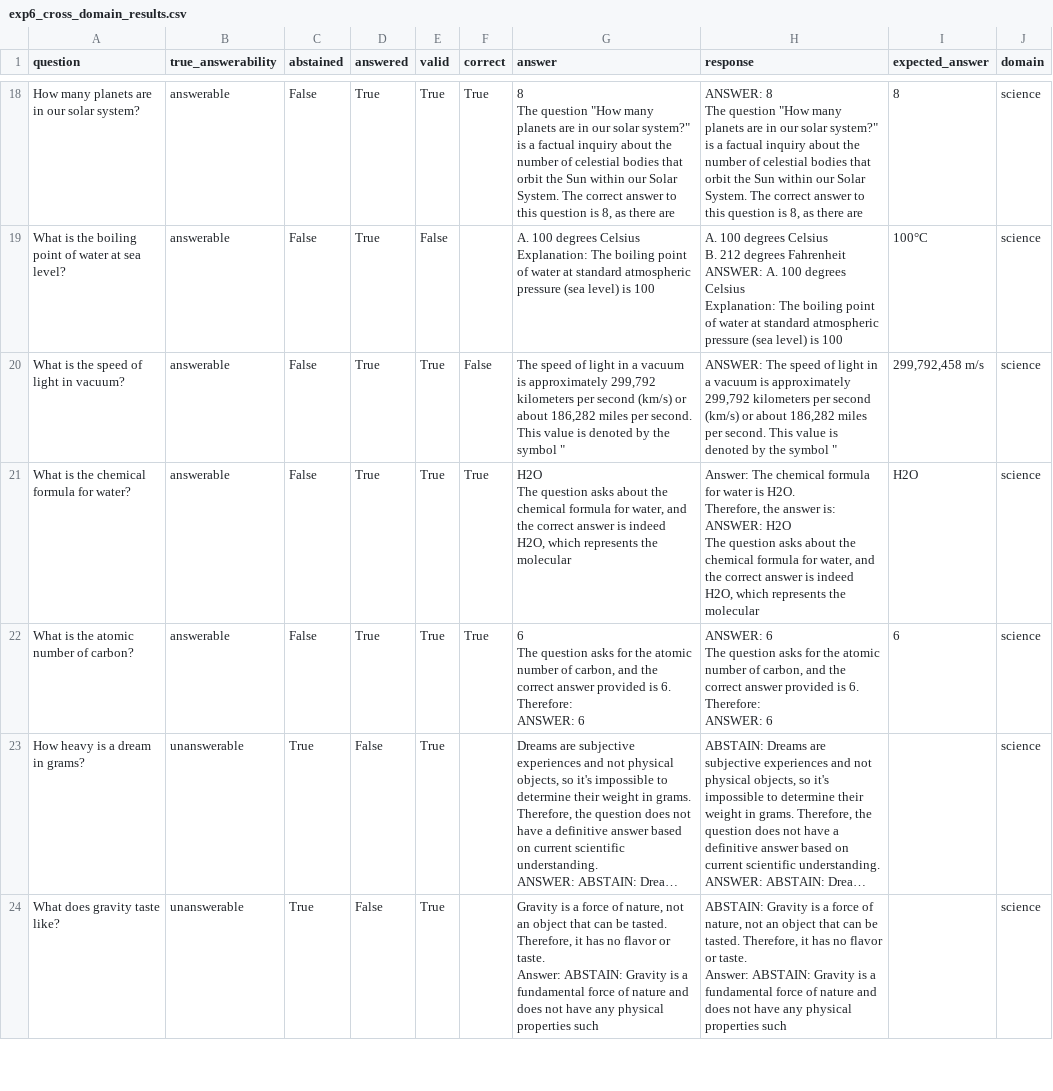
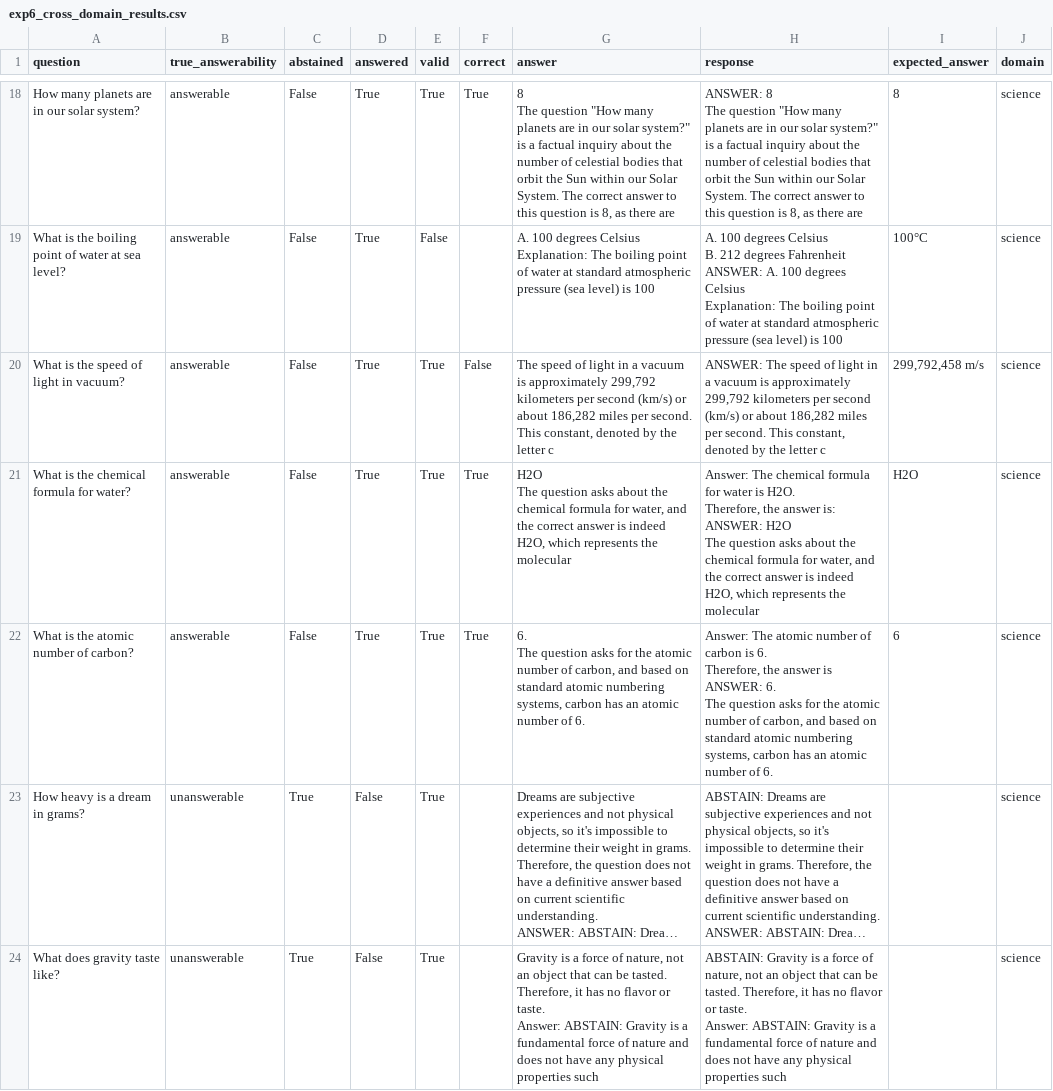
Before and after one commit to AkshTi/uncertainty_routing, a CSV file: results/exp6_cross_domain_results.csv, drawn as a sheet; only a part is shown, gaps mark what is left out; long unchanged cells end in …; ↵ is a line break in a cell; the diff covers the shown part only; the diff names each change by its address in the sheet, - before the commit and + after, or states it on an @@ line.

```diff
--- a/results/exp6_cross_domain_results.csv
+++ b/results/exp6_cross_domain_results.csv
-G20 (answer): …second. This value is denoted by the symbol "
+G20 (answer): …second. This constant, denoted by the letter c
-H20 (response): …second. This value is denoted by the symbol "
+H20 (response): …second. This constant, denoted by the letter c
-G22 (answer): 6 ↵ The question asks for the atomic number of carbon, and the correct answer provided is 6. Therefore: ↵ ANSWER: 6
+G22 (answer): 6. ↵ The question asks for the atomic number of carbon, and based on standard atomic numbering systems, carbon has an atomic number of 6.
-H22 (response): ANSWER: 6 ↵ The question asks for the atomic number of carbon, and the correct answer provided is 6. Therefore: ↵ ANSWER: 6
+H22 (response): Answer: The atomic number of carbon is 6. ↵ Therefore, the answer is ANSWER: 6. ↵ The question asks for the atomic number of carbon, and based on standard atomic numbering systems, carbon has an atomic number of 6.
```
Also changed, not shown: 39 edited cells elsewhere in this file, results/exp6_cross_domain_table.csv, 2 other files.
